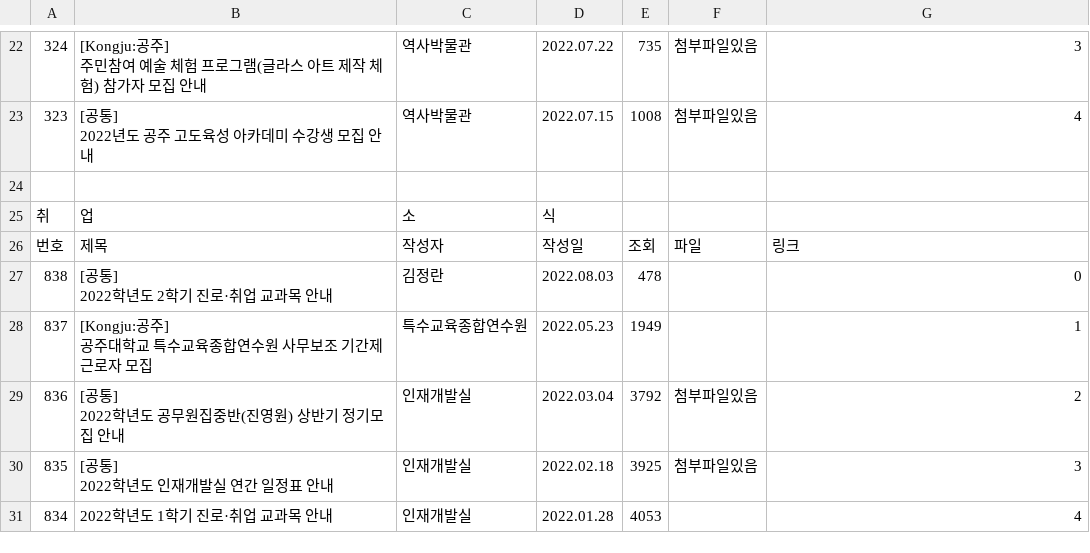
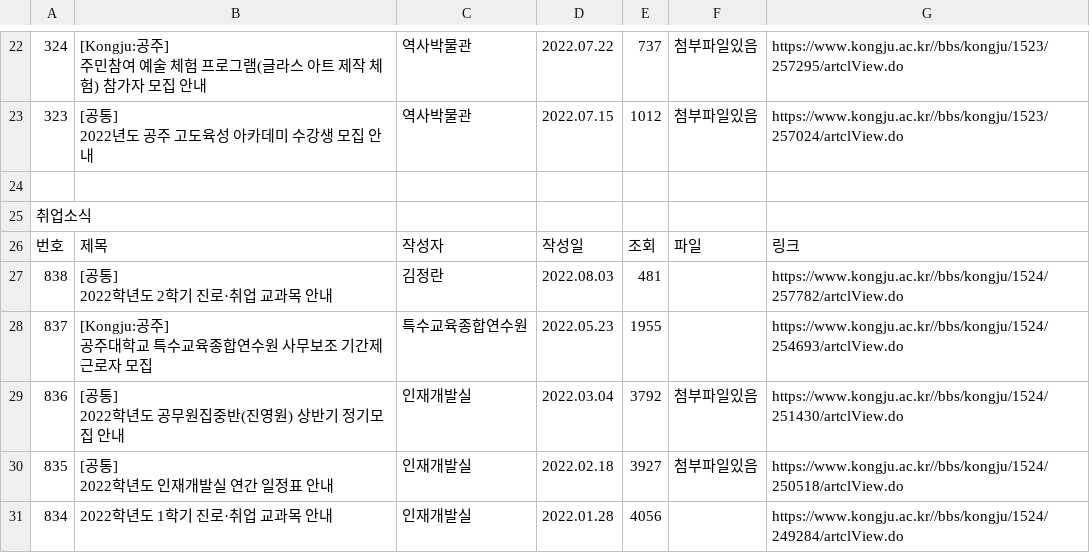
Before and after one commit to sedoll/WebCrawling, a CSV file: 공주대 게시판 안내.csv, drawn as a sheet; only a part is shown, gaps mark what is left out; the diff covers the shown part only.

```diff
--- a/공주대 게시판 안내.csv
+++ b/공주대 게시판 안내.csv
@@ -36,4 +36,4 @@
-324,"[Kongju:공주]
-주민참여 예술 체험 프로그램(글라스 아트 제작 체험) 참가자 모집 안내",역사박물관,2022.07.22,735,첨부파일있음,3
-323,"[공통]
-2022년도 공주 고도육성 아카데미 수강생 모집 안내",역사박물관,2022.07.15,1008,첨부파일있음,4
+324,"[Kongju:공주]
+주민참여 예술 체험 프로그램(글라스 아트 제작 체험) 참가자 모집 안내",역사박물관,2022.07.22,737,첨부파일있음,https://www.kongju.ac.kr//bbs/kongju/1523/257295/artclView.do
+323,"[공통]
+2022년도 공주 고도육성 아카데미 수강생 모집 안내",역사박물관,2022.07.15,1012,첨부파일있음,https://www.kongju.ac.kr//bbs/kongju/1523/257024/artclView.do
@@ -41,11 +41,11 @@
-취,업,소,식
+취업소식,,,,,,
 번호,제목,작성자,작성일,조회,파일,링크
-838,"[공통]
-2022학년도 2학기 진로·취업 교과목 안내",김정란,2022.08.03,478,,0
-837,"[Kongju:공주]
-공주대학교 특수교육종합연수원 사무보조 기간제 근로자 모집",특수교육종합연수원,2022.05.23,1949,,1
-836,"[공통]
-2022학년도 공무원집중반(진영원) 상반기 정기모집 안내",인재개발실,2022.03.04,3792,첨부파일있음,2
-835,"[공통]
-2022학년도 인재개발실  연간 일정표 안내",인재개발실,2022.02.18,3925,첨부파일있음,3
-834,2022학년도 1학기 진로·취업 교과목 안내,인재개발실,2022.01.28,4053,,4
+838,"[공통]
+2022학년도 2학기 진로·취업 교과목 안내",김정란,2022.08.03,481,,https://www.kongju.ac.kr//bbs/kongju/1524/257782/artclView.do
+837,"[Kongju:공주]
+공주대학교 특수교육종합연수원 사무보조 기간제 근로자 모집",특수교육종합연수원,2022.05.23,1955,,https://www.kongju.ac.kr//bbs/kongju/1524/254693/artclView.do
+836,"[공통]
+2022학년도 공무원집중반(진영원) 상반기 정기모집 안내",인재개발실,2022.03.04,3792,첨부파일있음,https://www.kongju.ac.kr//bbs/kongju/1524/251430/artclView.do
+835,"[공통]
+2022학년도 인재개발실  연간 일정표 안내",인재개발실,2022.02.18,3927,첨부파일있음,https://www.kongju.ac.kr//bbs/kongju/1524/250518/artclView.do
+834,2022학년도 1학기 진로·취업 교과목 안내,인재개발실,2022.01.28,4056,,https://www.kongju.ac.kr//bbs/kongju/1524/249284/artclView.do
```
Also changed, not shown: 5 added rows, 5 removed rows and 21 edited cells elsewhere in this file, 1 other file.
